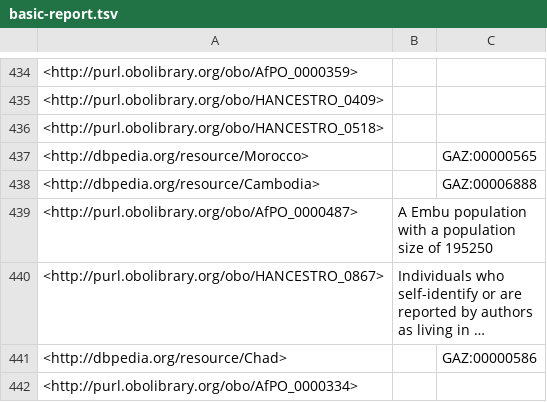
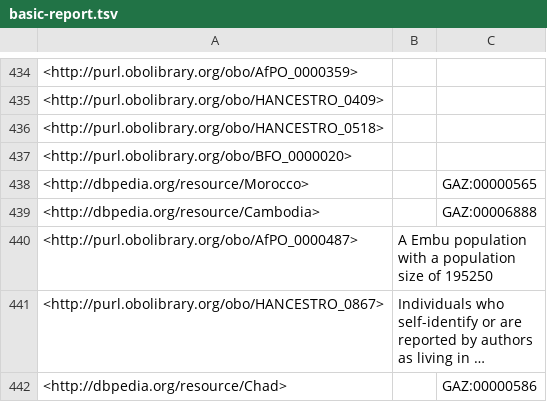
Before and after one commit to EBISPOT/hancestro, a TSV file: src/ontology/reports/basic-report.tsv, drawn as a sheet; only a part is shown, gaps mark what is left out; the shorter side is filled out with more unchanged rows; long unchanged cells end in …; the diff covers the shown part only.

```diff
--- a/src/ontology/reports/basic-report.tsv
+++ b/src/ontology/reports/basic-report.tsv
@@ -436,2 +436,3 @@
 <http://purl.obolibrary.org/obo/HANCESTRO_0518>		
+<http://purl.obolibrary.org/obo/BFO_0000020>		
 <http://dbpedia.org/resource/Morocco>		"GAZ:00000565"
```
Also changed, not shown: 1 added row and 2 removed rows elsewhere in this file, src/mappings/hancestro-to-external.sssom.tsv, src/ontology/reports/edges.tsv, 23 other files.
